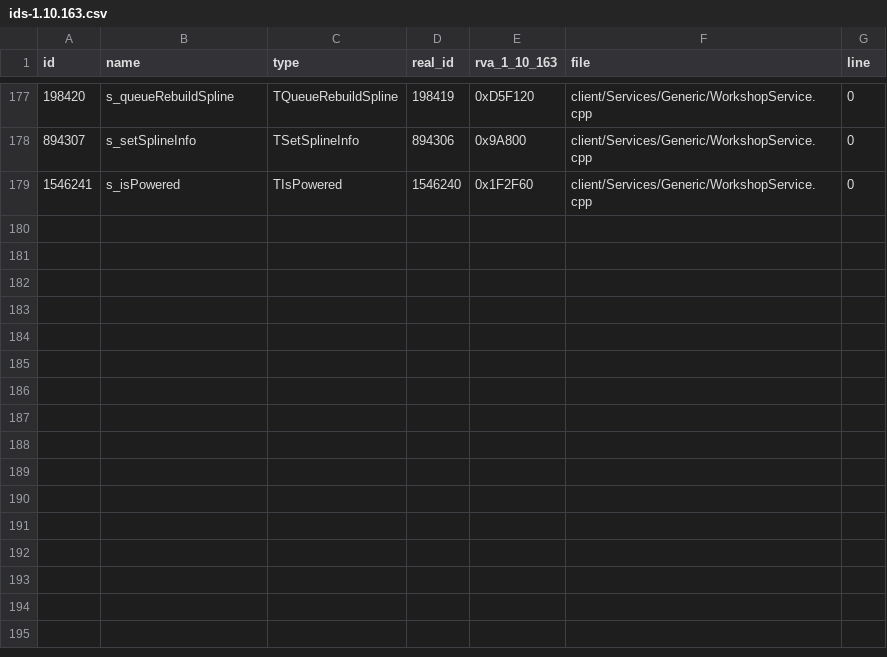
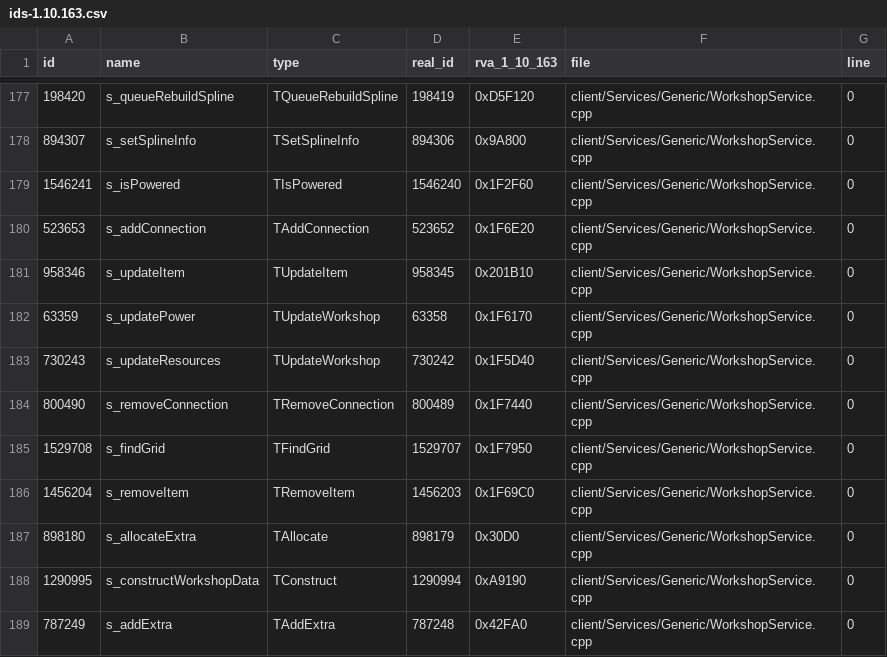
Before and after one commit to SupperCraft5000/Fallout-Together-Reborn, a CSV file: data/ids-1.10.163.csv, drawn as a sheet; only a part is shown, gaps mark what is left out; the diff names each change by its address in the sheet, - before the commit and + after, or states it on an @@ line.

```diff
--- a/data/ids-1.10.163.csv
+++ b/data/ids-1.10.163.csv
+row 180: 523653 | s_addConnection | TAddConnection | 523652 | 0x1F6E20 | client/Services/Generic/WorkshopService.cpp | 0
+row 181: 958346 | s_updateItem | TUpdateItem | 958345 | 0x201B10 | client/Services/Generic/WorkshopService.cpp | 0
+row 182: 63359 | s_updatePower | TUpdateWorkshop | 63358 | 0x1F6170 | client/Services/Generic/WorkshopService.cpp | 0
+row 183: 730243 | s_updateResources | TUpdateWorkshop | 730242 | 0x1F5D40 | client/Services/Generic/WorkshopService.cpp | 0
+row 184: 800490 | s_removeConnection | TRemoveConnection | 800489 | 0x1F7440 | client/Services/Generic/WorkshopService.cpp | 0
+row 185: 1529708 | s_findGrid | TFindGrid | 1529707 | 0x1F7950 | client/Services/Generic/WorkshopService.cpp | 0
+row 186: 1456204 | s_removeItem | TRemoveItem | 1456203 | 0x1F69C0 | client/Services/Generic/WorkshopService.cpp | 0
+row 187: 898180 | s_allocateExtra | TAllocate | 898179 | 0x30D0 | client/Services/Generic/WorkshopService.cpp | 0
+row 188: 1290995 | s_constructWorkshopData | TConstruct | 1290994 | 0xA9190 | client/Services/Generic/WorkshopService.cpp | 0
+row 189: 787249 | s_addExtra | TAddExtra | 787248 | 0x42FA0 | client/Services/Generic/WorkshopService.cpp | 0
```
Also changed, not shown: data/final-1-11-240-0.csv, 11 other files.
